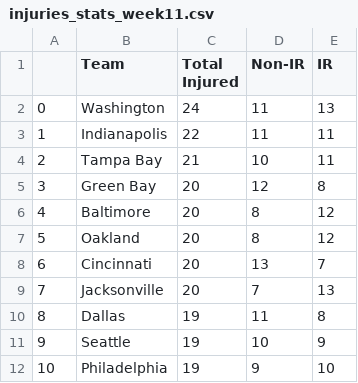
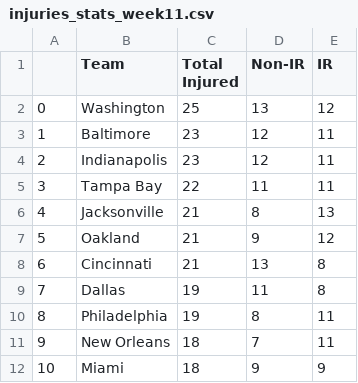
Before and after one commit to Crypto-Spartan/ProjectDarkErebus, a CSV file: injuries_stats_week11.csv, drawn as a sheet; only a part is shown; the diff covers the shown part only.

```diff
--- a/injuries_stats_week11.csv
+++ b/injuries_stats_week11.csv
@@ -1,12 +1,12 @@
 ,Team,Total Injured,Non-IR,IR
-0,Washington,24,11,13
-1,Indianapolis,22,11,11
-2,Tampa Bay,21,10,11
-3,Green Bay,20,12,8
-4,Baltimore,20,8,12
-5,Oakland,20,8,12
-6,Cincinnati,20,13,7
-7,Jacksonville,20,7,13
-8,Dallas,19,11,8
-9,Seattle,19,10,9
-10,Philadelphia,19,9,10
+0,Washington,25,13,12
+1,Baltimore,23,12,11
+2,Indianapolis,23,12,11
+3,Tampa Bay,22,11,11
+4,Jacksonville,21,8,13
+5,Oakland,21,9,12
+6,Cincinnati,21,13,8
+7,Dallas,19,11,8
+8,Philadelphia,19,8,11
+9,New Orleans,18,7,11
+10,Miami,18,9,9
```
Also changed, not shown: 50 edited cells elsewhere in this file, compiled_stats_week11.csv, final_matchups_week11.csv, 7 other files.
